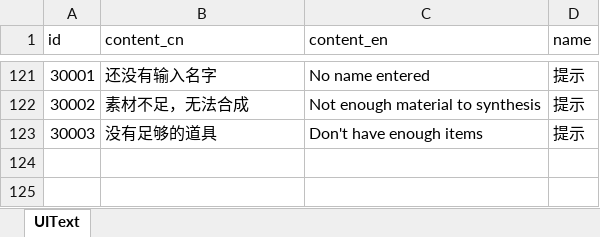
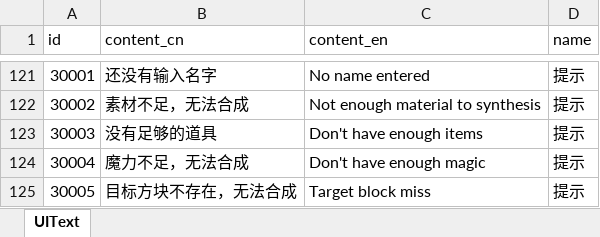
Before and after one commit to wobushiren79/ThaumAge, an Excel workbook: ThaumAge/Assets/Data/Excel/excel_ui_text.xlsx, sheet UIText, drawn as a sheet; only a part is shown, gaps mark what is left out; values as stored, in another font and other column widths than the file's, no borders; the diff names each change by its address in the sheet, - before the commit and + after, or states it on an @@ line.

```diff
--- a/ThaumAge/Assets/Data/Excel/excel_ui_text.xlsx (sheet UIText)
+++ b/ThaumAge/Assets/Data/Excel/excel_ui_text.xlsx (sheet UIText)
+row 124: 30004 | 魔力不足，无法合成 | Don't have enough magic | 提示
+row 125: 30005 | 目标方块不存在，无法合成 | Target block miss | 提示
```
Also changed, not shown: 15 other files.
